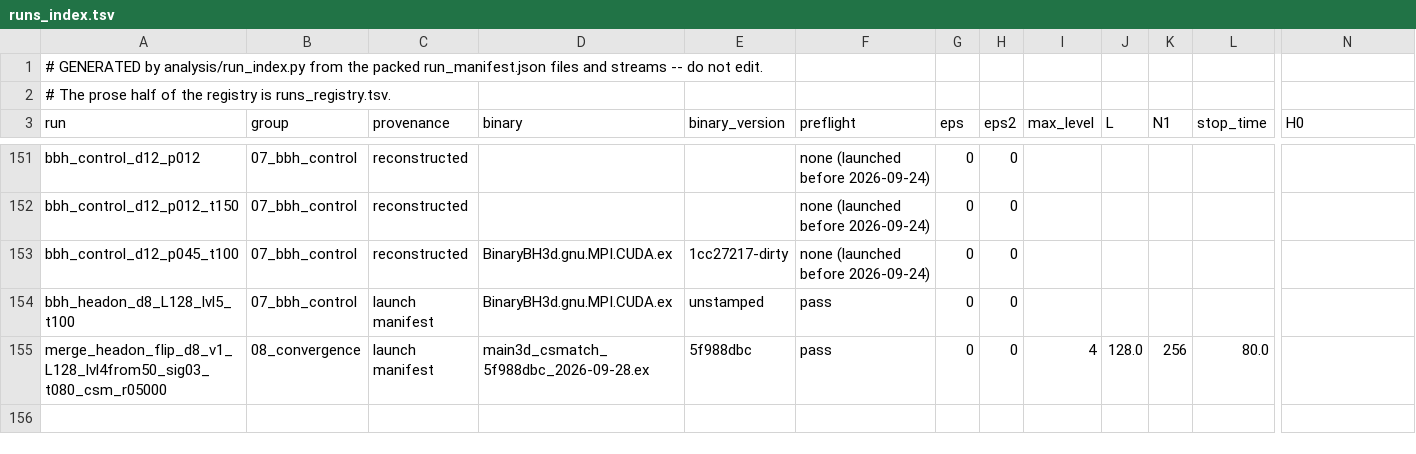
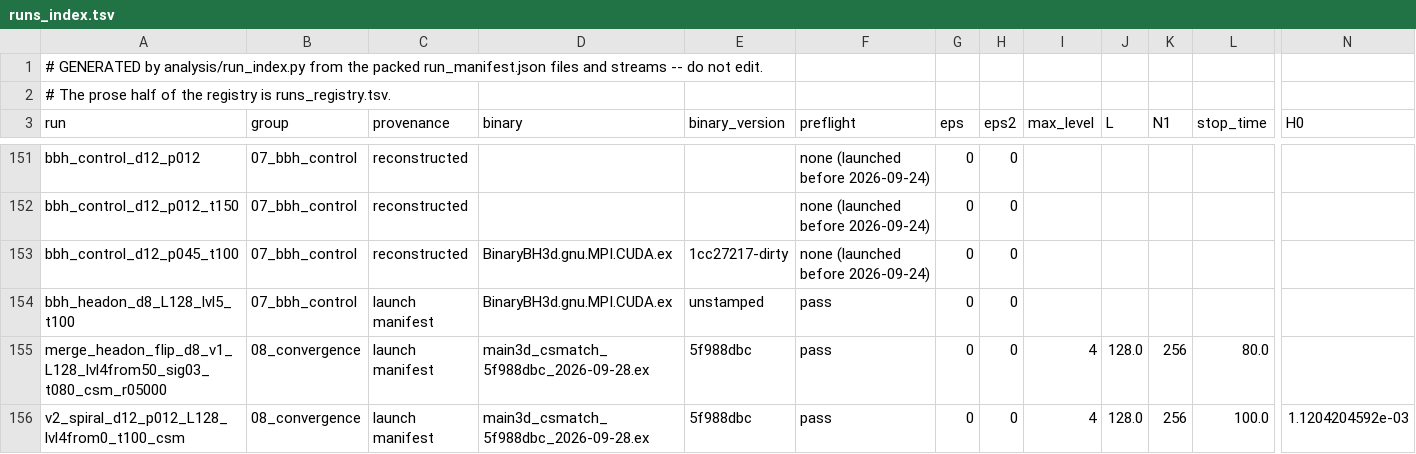
Before and after one commit to Nikchik-coder/GRTeclyn, a TSV file: results/merger/runs_index.tsv, drawn as a sheet; only a part is shown, gaps mark what is left out; rows hold the shown columns only; the diff names each change by its address in the sheet, - before the commit and + after, or states it on an @@ line.

```diff
--- a/results/merger/runs_index.tsv
+++ b/results/merger/runs_index.tsv
+row 156: v2_spiral_d12_p012_L128_lvl4from0_t100_csm | 08_convergence | launch manifest | main3d_csmatch_5f988dbc_2026-09-28.ex | 5f988dbc | pass | 0 | 0 | 4 | 128.0 | 256 | 100.0 | 1.1204204592e-03
```
Also changed, not shown: results/merger/name_grammar.tsv, results/merger/summary.csv, 37 other files.
